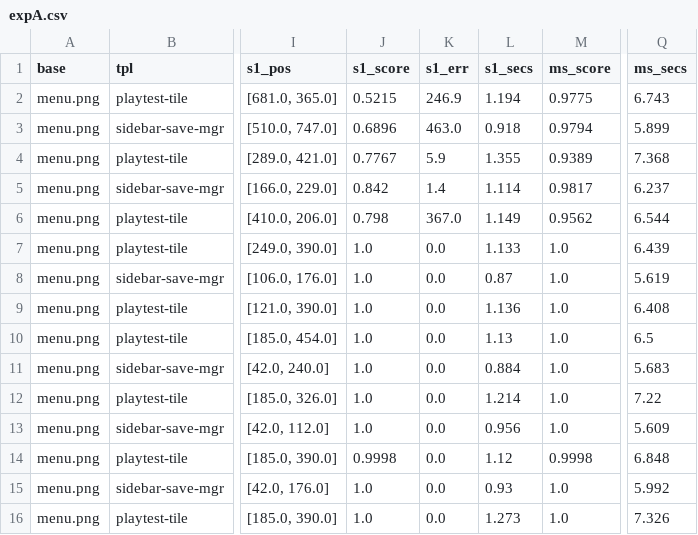
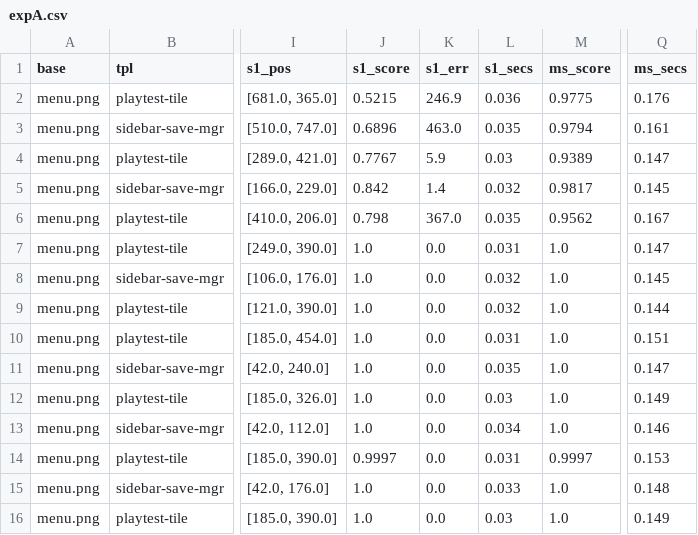
Before and after one commit to TheTouYu/genshin-ts, a CSV file: .scratch/gui-grounding/results/expA.csv, drawn as a sheet; only a part is shown, gaps mark what is left out; the diff covers the shown part only; the diff names each change by its address in the sheet, - before the commit and + after, or states it on an @@ line.

Commit message:
收进 gui-grounding 实验 C2 资产：PaddleOCR-VL-1.6 云端对照结论 + 客户端脚本 + 运行日志
REPORT.md 里已写结论（云端 VL = 精度上限：300×56 小图 100% 精确 vs 本地 75%、
全帧 2.1s 读 3734 字），但当时的相关资产未入库 ⇒ 结论不可复现。本次一并收进。
定位：低频重标定/疑难帧兜底/全帧文本快照，**不进 6~11FPS 态判据主通道**（出网 + 秒级往返）。

```diff
--- a/.scratch/gui-grounding/results/expA.csv
+++ b/.scratch/gui-grounding/results/expA.csv
-L2 (s1_secs): 1.194
+L2 (s1_secs): 0.036
-Q2 (ms_secs): 6.743
+Q2 (ms_secs): 0.176
-L3 (s1_secs): 0.918
+L3 (s1_secs): 0.035
-Q3 (ms_secs): 5.899
+Q3 (ms_secs): 0.161
-L4 (s1_secs): 1.355
+L4 (s1_secs): 0.03
-Q4 (ms_secs): 7.368
+Q4 (ms_secs): 0.147
-L5 (s1_secs): 1.114
+L5 (s1_secs): 0.032
-Q5 (ms_secs): 6.237
+Q5 (ms_secs): 0.145
-L6 (s1_secs): 1.149
+L6 (s1_secs): 0.035
-Q6 (ms_secs): 6.544
+Q6 (ms_secs): 0.167
-L7 (s1_secs): 1.133
+L7 (s1_secs): 0.031
-Q7 (ms_secs): 6.439
+Q7 (ms_secs): 0.147
-L8 (s1_secs): 0.87
+L8 (s1_secs): 0.032
-Q8 (ms_secs): 5.619
+Q8 (ms_secs): 0.145
-L9 (s1_secs): 1.136
+L9 (s1_secs): 0.032
-Q9 (ms_secs): 6.408
+Q9 (ms_secs): 0.144
-L10 (s1_secs): 1.13
+L10 (s1_secs): 0.031
-Q10 (ms_secs): 6.5
+Q10 (ms_secs): 0.151
-L11 (s1_secs): 0.884
+L11 (s1_secs): 0.035
-Q11 (ms_secs): 5.683
+Q11 (ms_secs): 0.147
-L12 (s1_secs): 1.214
+L12 (s1_secs): 0.03
-Q12 (ms_secs): 7.22
+Q12 (ms_secs): 0.149
-L13 (s1_secs): 0.956
+L13 (s1_secs): 0.034
-Q13 (ms_secs): 5.609
+Q13 (ms_secs): 0.146
-J14 (s1_score): 0.9998
+J14 (s1_score): 0.9997
-L14 (s1_secs): 1.12
+L14 (s1_secs): 0.031
-M14 (ms_score): 0.9998
+M14 (ms_score): 0.9997
-Q14 (ms_secs): 6.848
+Q14 (ms_secs): 0.153
-L15 (s1_secs): 0.93
+L15 (s1_secs): 0.033
-Q15 (ms_secs): 5.992
+Q15 (ms_secs): 0.148
-L16 (s1_secs): 1.273
+L16 (s1_secs): 0.03
-Q16 (ms_secs): 7.326
+Q16 (ms_secs): 0.149
```
Also changed, not shown: 167 edited cells elsewhere in this file, 55 other files.
